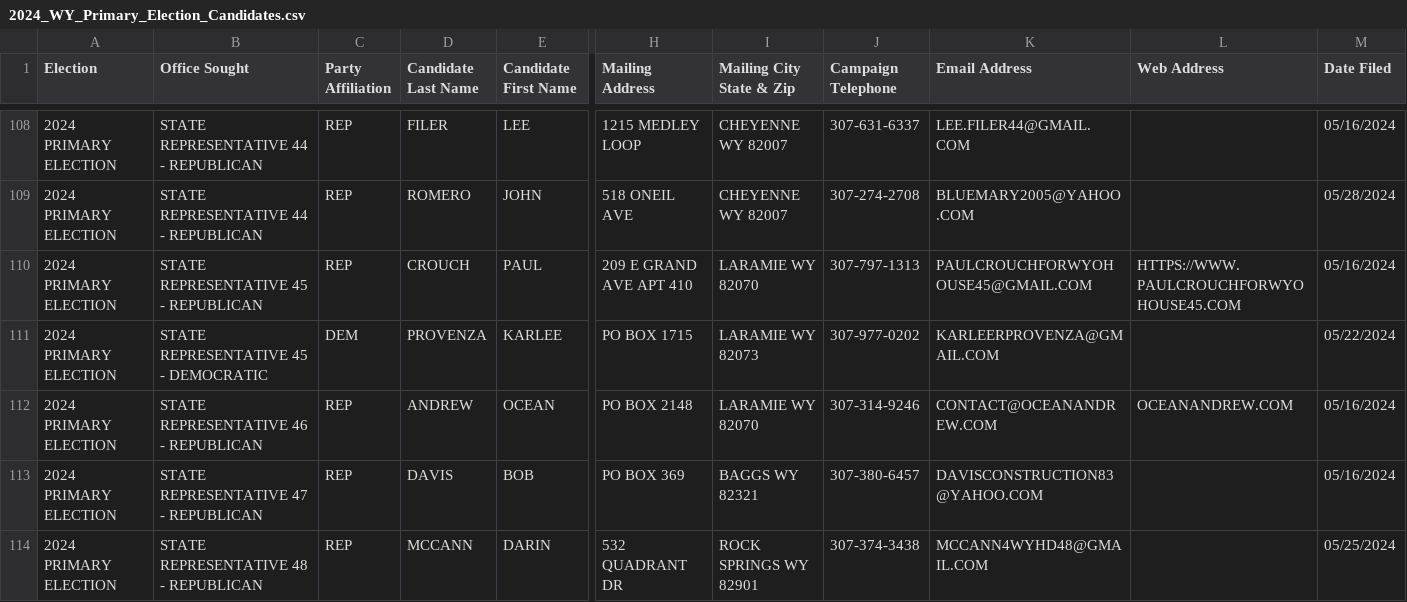
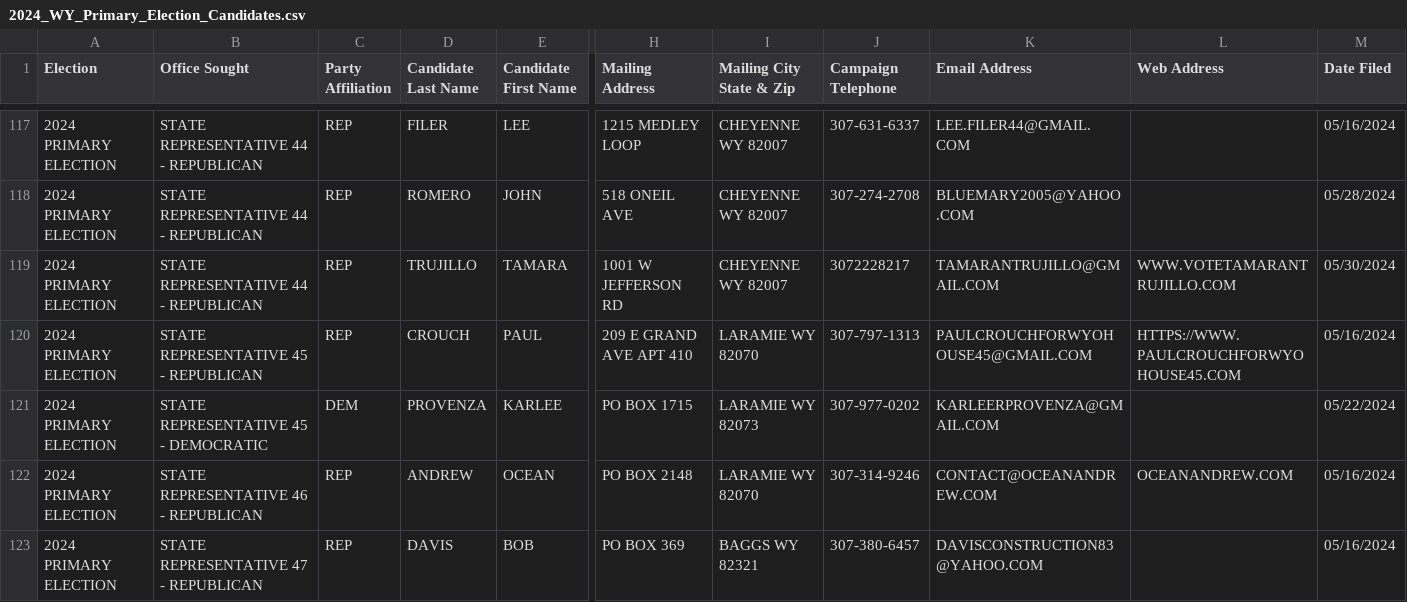
Before and after one commit to yincrash/wy_election_roster, a CSV file: 2024_WY_Primary_Election_Candidates.csv, drawn as a sheet; only a part is shown, gaps mark what is left out; the shorter side is filled out with more unchanged rows; rows hold the shown columns only; the diff covers the shown part only; the diff names each change by its address in the sheet, - before the commit and + after, or states it on an @@ line.

Commit message:
5/30

```diff
--- a/2024_WY_Primary_Election_Candidates.csv
+++ b/2024_WY_Primary_Election_Candidates.csv
+row 119: 2024 PRIMARY ELECTION | STATE REPRESENTATIVE 44 - REPUBLICAN | REP | TRUJILLO | TAMARA | 1001 W JEFFERSON RD | CHEYENNE WY 82007 | 3072228217 | TAMARANTRUJILLO@GMAIL.COM | WWW.VOTETAMARANTRUJILLO.COM | 05/30/2024
```
Also changed, not shown: 11 added rows elsewhere in this file.
